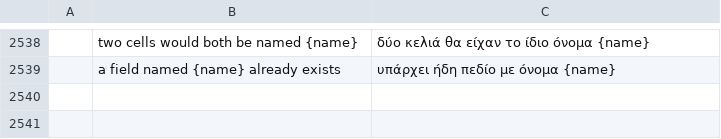
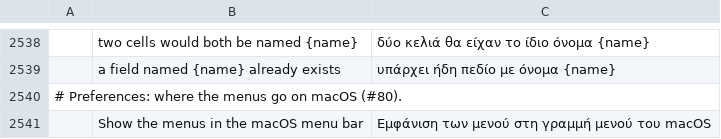
Before and after one commit to Esfirror/pdfcraft, a TSV file: crates/ui-egui/src/i18n/el.tsv, drawn as a sheet; only a part is shown, gaps mark what is left out; the diff names each change by its address in the sheet, - before the commit and + after, or states it on an @@ line.

```diff
--- a/crates/ui-egui/src/i18n/el.tsv
+++ b/crates/ui-egui/src/i18n/el.tsv
+row 2540: # Preferences: where the menus go on macOS (#80).
+row 2541:  | Show the menus in the macOS menu bar | Εμφάνιση των μενού στη γραμμή μενού του macOS
```
Also changed, not shown: crates/ui-egui/src/i18n/bg.tsv, crates/ui-egui/src/i18n/hi.tsv, 37 other files.
